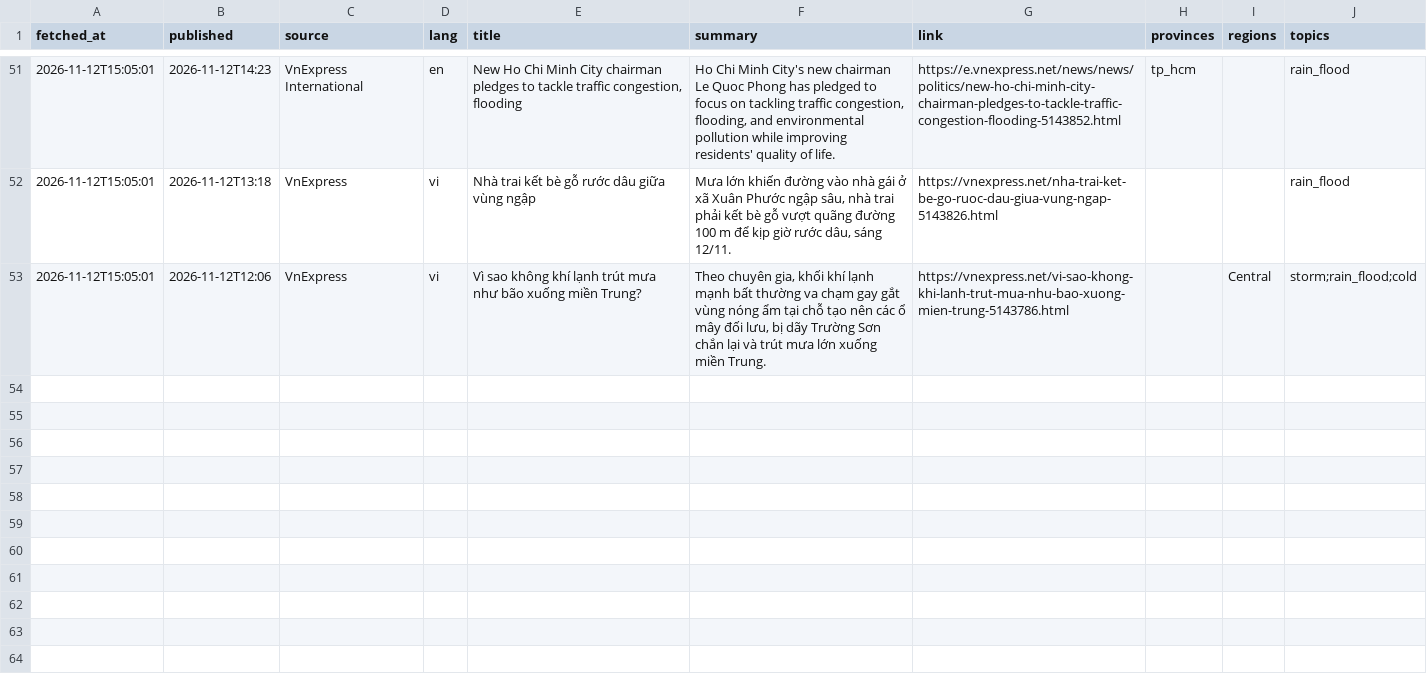
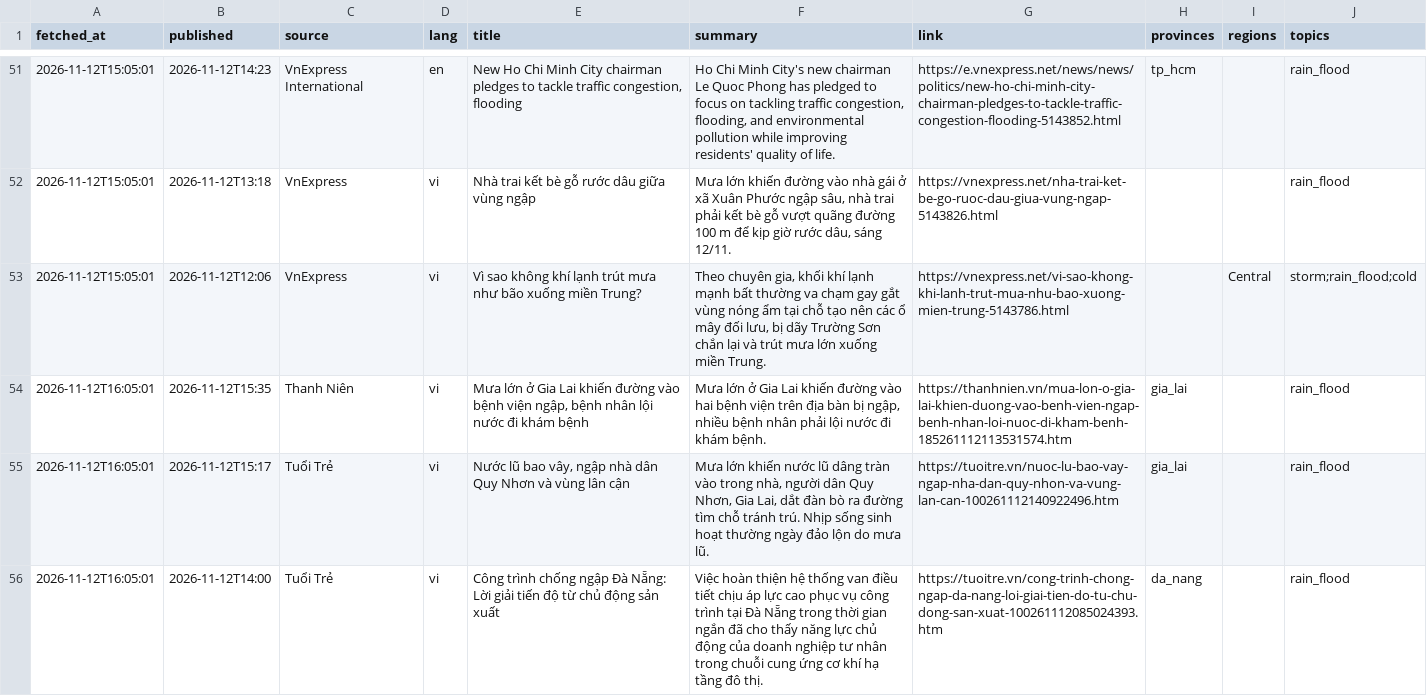
Before and after one commit to Kalu-Cassano/weather-aqi-vn, a CSV file: live/realtime/news.csv, drawn as a sheet; only a part is shown, gaps mark what is left out; the diff names each change by its address in the sheet, - before the commit and + after, or states it on an @@ line.

```diff
--- a/live/realtime/news.csv
+++ b/live/realtime/news.csv
+row 54: 2026-11-12T16:05:01 | 2026-11-12T15:35 | Thanh Niên | vi | Mưa lớn ở Gia Lai khiến đường vào bệnh viện ngập, bệnh nhân lội nước đi khám bệnh | Mưa lớn ở Gia Lai khiến đường vào hai bệnh viện trên địa bàn bị ngập, nhiều bệnh nhân phải lội nước đi khám bệnh. | https://thanhnien.vn/mua-lon-o-gia-lai-khien-duong-vao-benh-vien-ngap-benh-nhan-loi-nuoc-di-kham-benh-185261112113531574.htm | gia_lai |  | rain_flood
+row 55: 2026-11-12T16:05:01 | 2026-11-12T15:17 | Tuổi Trẻ | vi | Nước lũ bao vây, ngập nhà dân Quy Nhơn và vùng lân cận | Mưa lớn khiến nước lũ dâng tràn vào trong nhà, người dân Quy Nhơn, Gia Lai, dắt đàn bò ra đường tìm chỗ tránh trú. Nhịp sống sinh hoạt thường ngày đảo lộn do mưa lũ. | https://tuoitre.vn/nuoc-lu-bao-vay-ngap-nha-dan-quy-nhon-va-vung-lan-can-100261112140922496.htm | gia_lai |  | rain_flood
+row 56: 2026-11-12T16:05:01 | 2026-11-12T14:00 | Tuổi Trẻ | vi | Công trình chống ngập Đà Nẵng: Lời giải tiến độ từ chủ động sản xuất | Việc hoàn thiện hệ thống van điều tiết chịu áp lực cao phục vụ công trình tại Đà Nẵng trong thời gian ngắn đã cho thấy năng lực chủ động của doanh nghiệp tư nhân trong chuỗi cung ứng cơ khí hạ tầng đô thị. | https://tuoitre.vn/cong-trinh-chong-ngap-da-nang-loi-giai-tien-do-tu-chu-dong-san-xuat-100261112085024393.htm | da_nang |  | rain_flood
```
Also changed, not shown: live/realtime/aq_current.csv, live/realtime/weather_current.csv, 2 other files.
